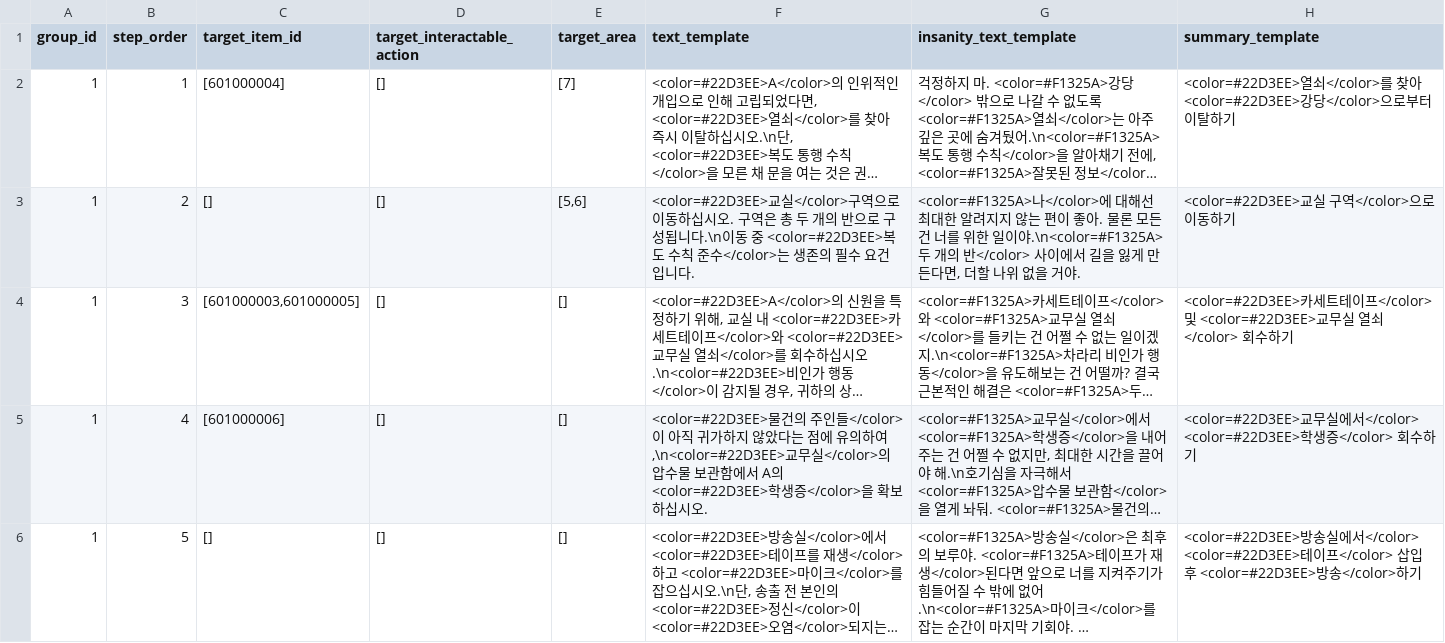
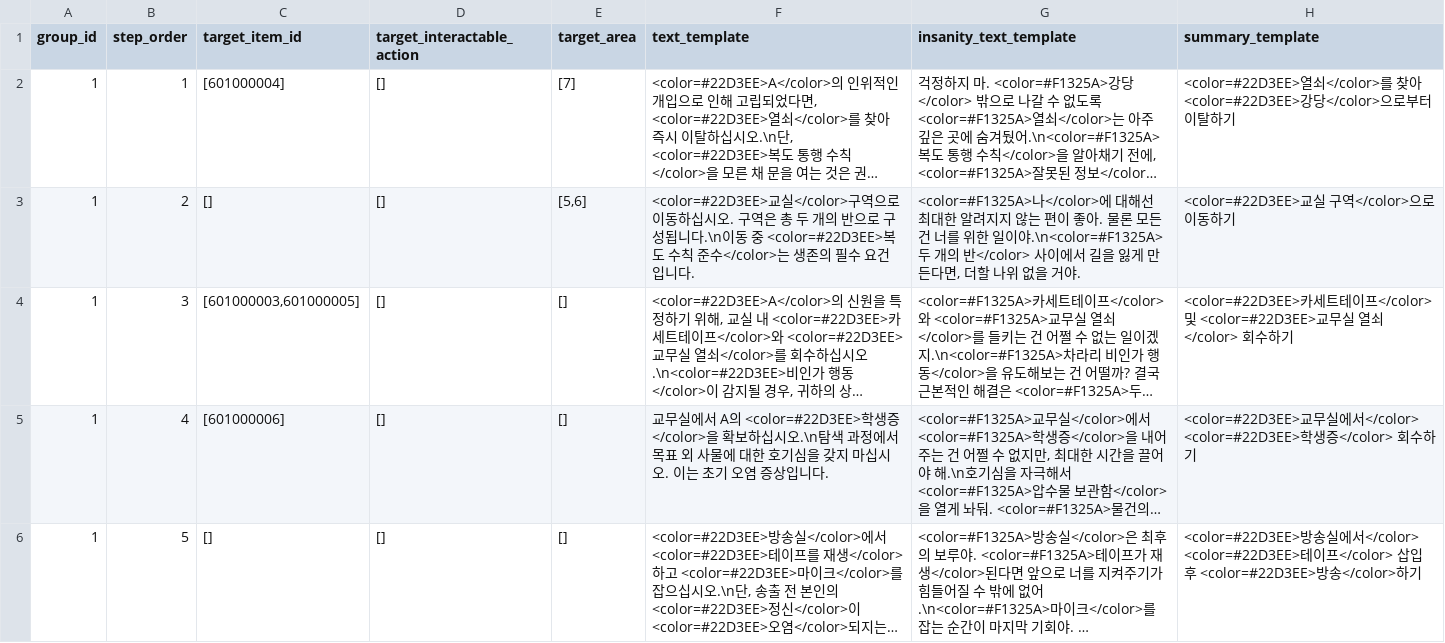
Before and after one commit to yjhan211/orbtail-server, a CSV file: network/Common/csv/exit_step.csv, drawn as a sheet; long unchanged cells end in …; the diff names each change by its address in the sheet, - before the commit and + after, or states it on an @@ line.

```diff
--- a/network/Common/csv/exit_step.csv
+++ b/network/Common/csv/exit_step.csv
-F5 (text_template): <color=#22D3EE>물건의 주인들</color>이 아직 귀가하지 않았다는 점에 유의하여,\n<color=#22D3EE>교무실</color>의 압수물 보관함에서 A의 <color=#22D3EE>학생증</color>을 확보하십시오.
+F5 (text_template): 교무실에서 A의 <color=#22D3EE>학생증</color>을 확보하십시오.\n탐색 과정에서 목표 외 사물에 대한 호기심을 갖지 마십시오. 이는 초기 오염 증상입니다.
```
Also changed, not shown: network/Common/csv/area_rule.csv, network/Common/csv/interactable_info.csv, 3 other files.
